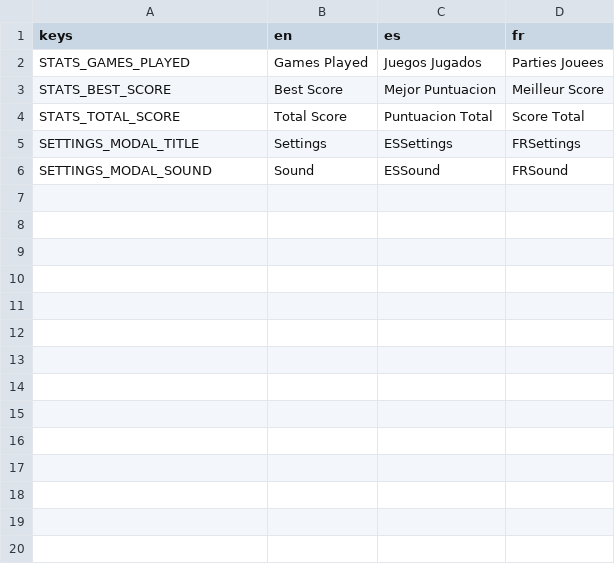
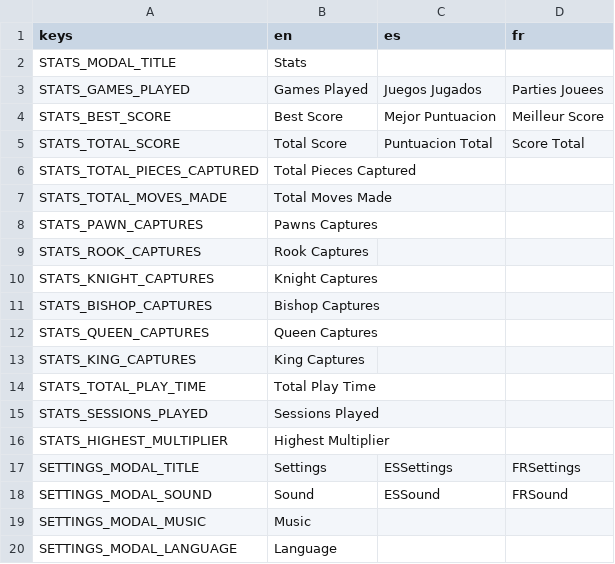
Before and after one commit to topher235/royal-grid, a CSV file: localization/localization.csv, drawn as a sheet; only a part is shown; the diff covers the shown part only; the diff names each change by its address in the sheet, - before the commit and + after, or states it on an @@ line.

Commit message:
More localization keys in english

```diff
--- a/localization/localization.csv
+++ b/localization/localization.csv
+row 2: STATS_MODAL_TITLE | Stats
+row 6: STATS_TOTAL_PIECES_CAPTURED | Total Pieces Captured
+row 7: STATS_TOTAL_MOVES_MADE | Total Moves Made
+row 8: STATS_PAWN_CAPTURES | Pawns Captures
+row 9: STATS_ROOK_CAPTURES | Rook Captures
+row 10: STATS_KNIGHT_CAPTURES | Knight Captures
+row 11: STATS_BISHOP_CAPTURES | Bishop Captures
+row 12: STATS_QUEEN_CAPTURES | Queen Captures
+row 13: STATS_KING_CAPTURES | King Captures
+row 14: STATS_TOTAL_PLAY_TIME | Total Play Time
+row 15: STATS_SESSIONS_PLAYED | Sessions Played
+row 16: STATS_HIGHEST_MULTIPLIER | Highest Multiplier
+row 19: SETTINGS_MODAL_MUSIC | Music
+row 20: SETTINGS_MODAL_LANGUAGE | Language
```
Also changed, not shown: 11 added rows elsewhere in this file, 6 other files.
